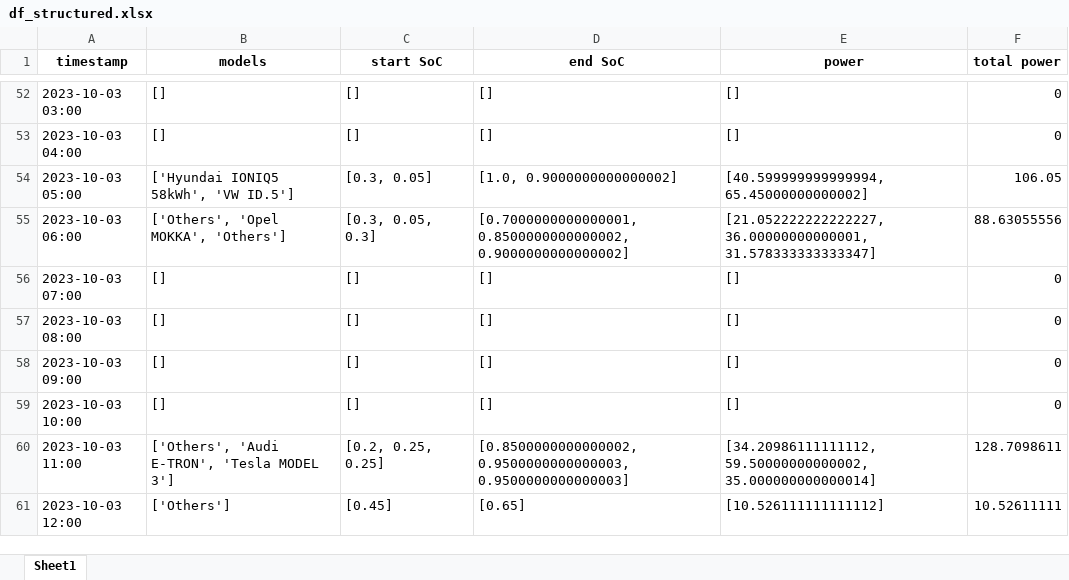
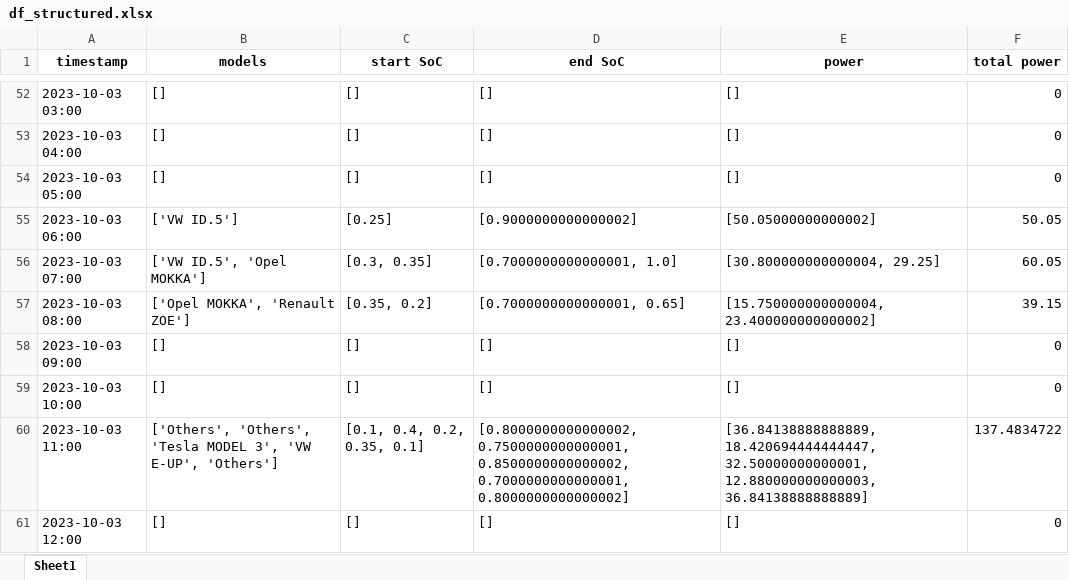
Before and after one commit to christianLeomil/masterthesis, an Excel workbook: output/df_structured.xlsx, sheet Sheet1, drawn as a sheet; only a part is shown, gaps mark what is left out; values as stored, in another font and other column widths than the file's, no borders; the diff covers the shown part only; the diff names each change by its address in the sheet, - before the commit and + after, or states it on an @@ line.

```diff
--- a/output/df_structured.xlsx (sheet Sheet1)
+++ b/output/df_structured.xlsx (sheet Sheet1)
-B54 (models): ['Hyundai IONIQ5 58kWh', 'VW ID.5']
+B54 (models): []
-C54 (start SoC): [0.3, 0.05]
+C54 (start SoC): []
-D54 (end SoC): [1.0, 0.9000000000000002]
+D54 (end SoC): []
-E54 (power): [40.599999999999994, 65.45000000000002]
+E54 (power): []
-F54 (total power): 106.05
+F54 (total power): 0
-B55 (models): ['Others', 'Opel MOKKA', 'Others']
+B55 (models): ['VW ID.5']
-C55 (start SoC): [0.3, 0.05, 0.3]
+C55 (start SoC): [0.25]
-D55 (end SoC): [0.7000000000000001, 0.8500000000000002, 0.9000000000000002]
+D55 (end SoC): [0.9000000000000002]
-E55 (power): [21.052222222222227, 36.00000000000001, 31.578333333333347]
+E55 (power): [50.05000000000002]
-F55 (total power): 88.63055556
+F55 (total power): 50.05
-B56 (models): []
+B56 (models): ['VW ID.5', 'Opel MOKKA']
-C56 (start SoC): []
+C56 (start SoC): [0.3, 0.35]
-D56 (end SoC): []
+D56 (end SoC): [0.7000000000000001, 1.0]
-E56 (power): []
+E56 (power): [30.800000000000004, 29.25]
-F56 (total power): 0
+F56 (total power): 60.05
-B57 (models): []
+B57 (models): ['Opel MOKKA', 'Renault ZOE']
-C57 (start SoC): []
+C57 (start SoC): [0.35, 0.2]
-D57 (end SoC): []
+D57 (end SoC): [0.7000000000000001, 0.65]
-E57 (power): []
+E57 (power): [15.750000000000004, 23.400000000000002]
-F57 (total power): 0
+F57 (total power): 39.15
-B60 (models): ['Others', 'Audi E-TRON', 'Tesla MODEL 3']
+B60 (models): ['Others', 'Others', 'Tesla MODEL 3', 'VW E-UP', 'Others']
-C60 (start SoC): [0.2, 0.25, 0.25]
+C60 (start SoC): [0.1, 0.4, 0.2, 0.35, 0.1]
-D60 (end SoC): [0.8500000000000002, 0.9500000000000003, 0.9500000000000003]
+D60 (end SoC): [0.8000000000000002, 0.7500000000000001, 0.8500000000000002, 0.7000000000000001, 0.8000000000000002]
-E60 (power): [34.20986111111112, 59.50000000000002, 35.000000000000014]
+E60 (power): [36.84138888888889, 18.420694444444447, 32.50000000000001, 12.880000000000003, 36.84138888888889]
-F60 (total power): 128.7098611
+F60 (total power): 137.4834722
-B61 (models): ['Others']
+B61 (models): []
-C61 (start SoC): [0.45]
+C61 (start SoC): []
-D61 (end SoC): [0.65]
+D61 (end SoC): []
-E61 (power): [10.526111111111112]
+E61 (power): []
-F61 (total power): 10.52611111
+F61 (total power): 0
```
Also changed, not shown: 9 added rows, 9 removed rows and 118 edited cells elsewhere in this sheet, input/df_input.xlsx, output/df_aux.xlsx, 7 other files.
